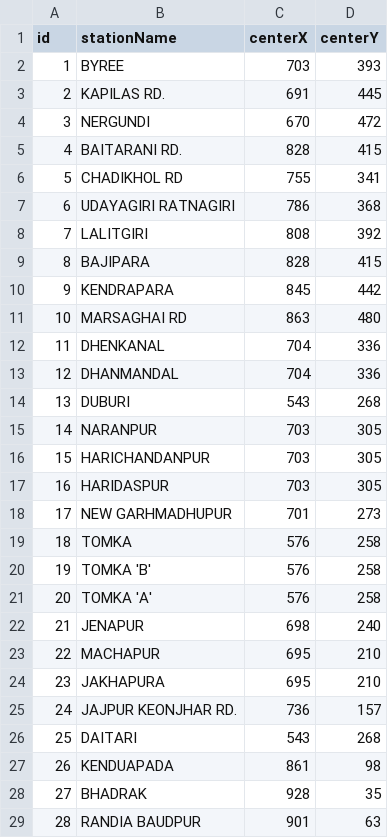
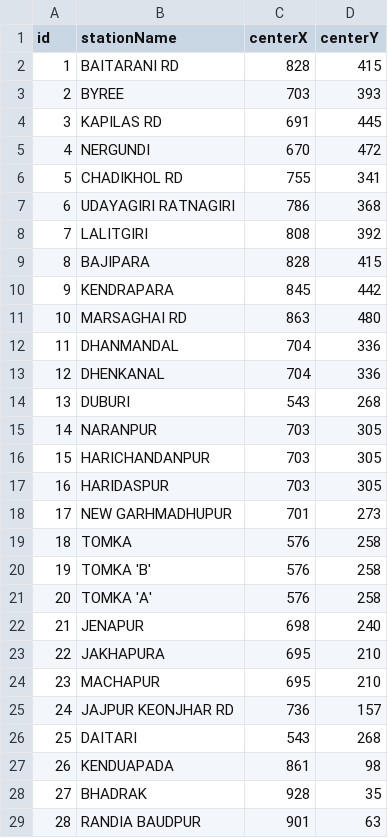
Before and after one commit to RajeshJena14/stationDetailsApp, a CSV file: public/dots_Khordha.csv, drawn as a sheet; removed rows and columns are numbered as before the commit, all else as after; the diff names each change by its address in the sheet, - before the commit and + after, or states it on an @@ line.

```diff
--- a/public/dots_Khordha.csv
+++ b/public/dots_Khordha.csv
+row 2: 1 | BAITARANI RD | 828 | 415
@@ column A (id) renumbered between rows 3 and 24 @@
-B4 (stationName): KAPILAS RD.
+B4 (stationName): KAPILAS RD
-row 5: 4 | BAITARANI RD. | 828 | 415
@@ row 13 moved to row 12: 11 @@
@@ row 24 moved to row 23: 22 @@
-B25 (stationName): JAJPUR KEONJHAR RD.
+B25 (stationName): JAJPUR KEONJHAR RD
```
Also changed, not shown: 3 other files.
